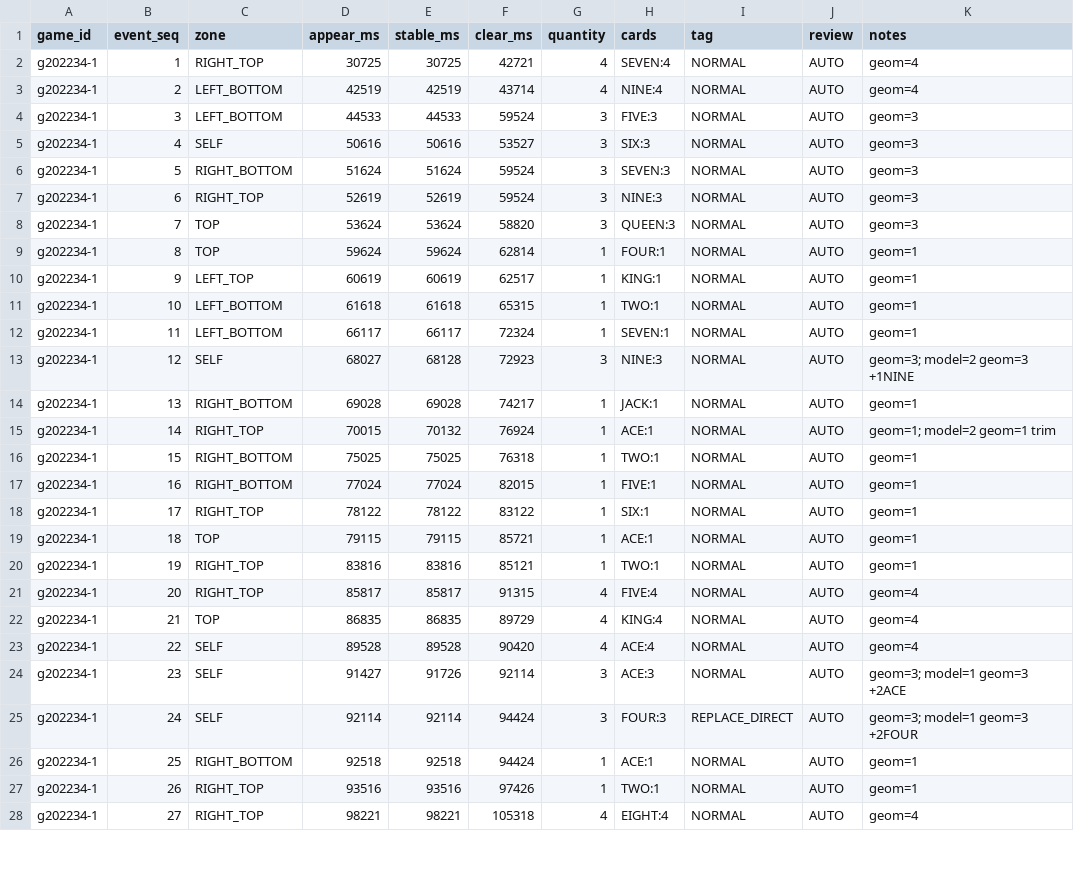
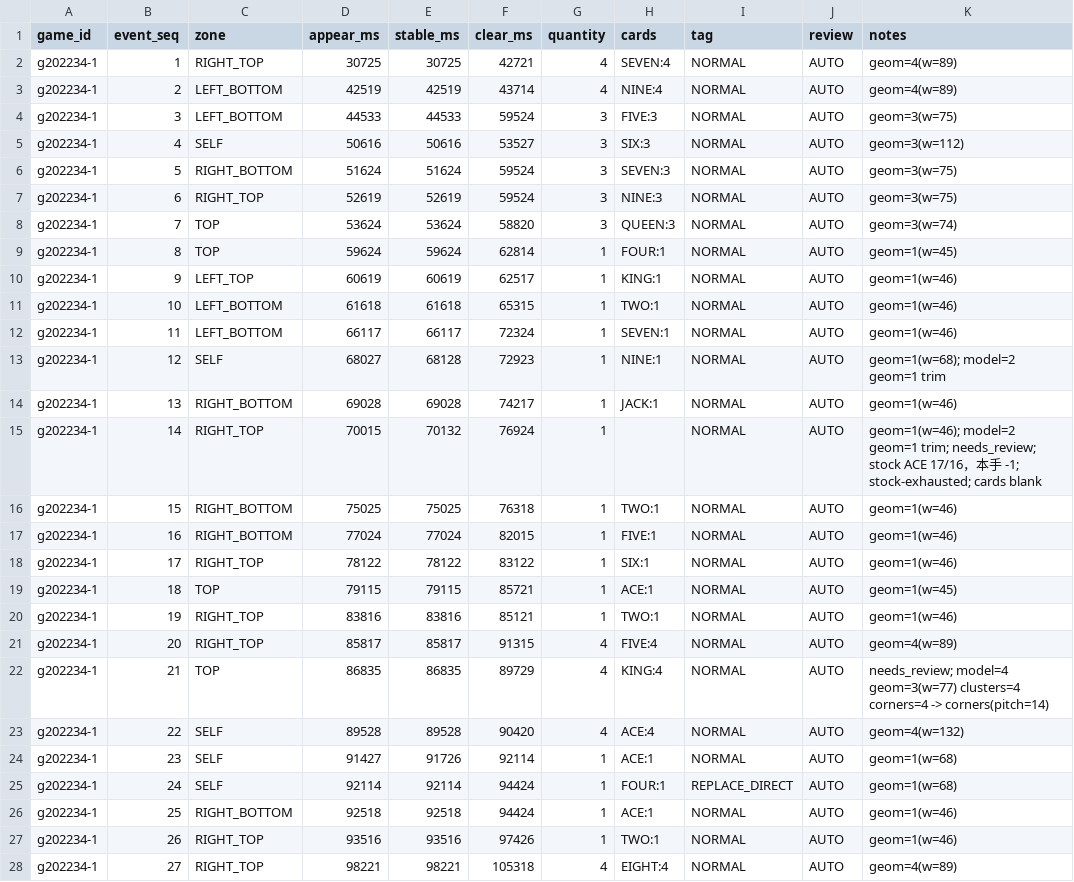
Before and after one commit to kaiz1995/CardCounter, a CSV file: datasets/truth/g202234-1.csv, drawn as a sheet; only a part is shown; the diff covers the shown part only.

```diff
--- a/datasets/truth/g202234-1.csv
+++ b/datasets/truth/g202234-1.csv
@@ -1,28 +1,28 @@
 game_id,event_seq,zone,appear_ms,stable_ms,clear_ms,quantity,cards,tag,review,notes
-g202234-1,1,RIGHT_TOP,30725,30725,42721,4,SEVEN:4,NORMAL,AUTO,geom=4
-g202234-1,2,LEFT_BOTTOM,42519,42519,43714,4,NINE:4,NORMAL,AUTO,geom=4
-g202234-1,3,LEFT_BOTTOM,44533,44533,59524,3,FIVE:3,NORMAL,AUTO,geom=3
-g202234-1,4,SELF,50616,50616,53527,3,SIX:3,NORMAL,AUTO,geom=3
-g202234-1,5,RIGHT_BOTTOM,51624,51624,59524,3,SEVEN:3,NORMAL,AUTO,geom=3
-g202234-1,6,RIGHT_TOP,52619,52619,59524,3,NINE:3,NORMAL,AUTO,geom=3
-g202234-1,7,TOP,53624,53624,58820,3,QUEEN:3,NORMAL,AUTO,geom=3
-g202234-1,8,TOP,59624,59624,62814,1,FOUR:1,NORMAL,AUTO,geom=1
-g202234-1,9,LEFT_TOP,60619,60619,62517,1,KING:1,NORMAL,AUTO,geom=1
-g202234-1,10,LEFT_BOTTOM,61618,61618,65315,1,TWO:1,NORMAL,AUTO,geom=1
-g202234-1,11,LEFT_BOTTOM,66117,66117,72324,1,SEVEN:1,NORMAL,AUTO,geom=1
-g202234-1,12,SELF,68027,68128,72923,3,NINE:3,NORMAL,AUTO,geom=3; model=2 geom=3 +1NINE
-g202234-1,13,RIGHT_BOTTOM,69028,69028,74217,1,JACK:1,NORMAL,AUTO,geom=1
-g202234-1,14,RIGHT_TOP,70015,70132,76924,1,ACE:1,NORMAL,AUTO,geom=1; model=2 geom=1 trim
-g202234-1,15,RIGHT_BOTTOM,75025,75025,76318,1,TWO:1,NORMAL,AUTO,geom=1
-g202234-1,16,RIGHT_BOTTOM,77024,77024,82015,1,FIVE:1,NORMAL,AUTO,geom=1
-g202234-1,17,RIGHT_TOP,78122,78122,83122,1,SIX:1,NORMAL,AUTO,geom=1
-g202234-1,18,TOP,79115,79115,85721,1,ACE:1,NORMAL,AUTO,geom=1
-g202234-1,19,RIGHT_TOP,83816,83816,85121,1,TWO:1,NORMAL,AUTO,geom=1
-g202234-1,20,RIGHT_TOP,85817,85817,91315,4,FIVE:4,NORMAL,AUTO,geom=4
-g202234-1,21,TOP,86835,86835,89729,4,KING:4,NORMAL,AUTO,geom=4
-g202234-1,22,SELF,89528,89528,90420,4,ACE:4,NORMAL,AUTO,geom=4
-g202234-1,23,SELF,91427,91726,92114,3,ACE:3,NORMAL,AUTO,geom=3; model=1 geom=3 +2ACE
-g202234-1,24,SELF,92114,92114,94424,3,FOUR:3,REPLACE_DIRECT,AUTO,geom=3; model=1 geom=3 +2FOUR
-g202234-1,25,RIGHT_BOTTOM,92518,92518,94424,1,ACE:1,NORMAL,AUTO,geom=1
-g202234-1,26,RIGHT_TOP,93516,93516,97426,1,TWO:1,NORMAL,AUTO,geom=1
-g202234-1,27,RIGHT_TOP,98221,98221,105318,4,EIGHT:4,NORMAL,AUTO,geom=4
+g202234-1,1,RIGHT_TOP,30725,30725,42721,4,SEVEN:4,NORMAL,AUTO,geom=4(w=89)
+g202234-1,2,LEFT_BOTTOM,42519,42519,43714,4,NINE:4,NORMAL,AUTO,geom=4(w=89)
+g202234-1,3,LEFT_BOTTOM,44533,44533,59524,3,FIVE:3,NORMAL,AUTO,geom=3(w=75)
+g202234-1,4,SELF,50616,50616,53527,3,SIX:3,NORMAL,AUTO,geom=3(w=112)
+g202234-1,5,RIGHT_BOTTOM,51624,51624,59524,3,SEVEN:3,NORMAL,AUTO,geom=3(w=75)
+g202234-1,6,RIGHT_TOP,52619,52619,59524,3,NINE:3,NORMAL,AUTO,geom=3(w=75)
+g202234-1,7,TOP,53624,53624,58820,3,QUEEN:3,NORMAL,AUTO,geom=3(w=74)
+g202234-1,8,TOP,59624,59624,62814,1,FOUR:1,NORMAL,AUTO,geom=1(w=45)
+g202234-1,9,LEFT_TOP,60619,60619,62517,1,KING:1,NORMAL,AUTO,geom=1(w=46)
+g202234-1,10,LEFT_BOTTOM,61618,61618,65315,1,TWO:1,NORMAL,AUTO,geom=1(w=46)
+g202234-1,11,LEFT_BOTTOM,66117,66117,72324,1,SEVEN:1,NORMAL,AUTO,geom=1(w=46)
+g202234-1,12,SELF,68027,68128,72923,1,NINE:1,NORMAL,AUTO,geom=1(w=68); model=2 geom=1 trim
+g202234-1,13,RIGHT_BOTTOM,69028,69028,74217,1,JACK:1,NORMAL,AUTO,geom=1(w=46)
+g202234-1,14,RIGHT_TOP,70015,70132,76924,1,,NORMAL,AUTO,geom=1(w=46); model=2 geom=1 trim; needs_review; stock ACE 17/16，本手 -1; stock-exhausted; cards blank
+g202234-1,15,RIGHT_BOTTOM,75025,75025,76318,1,TWO:1,NORMAL,AUTO,geom=1(w=46)
+g202234-1,16,RIGHT_BOTTOM,77024,77024,82015,1,FIVE:1,NORMAL,AUTO,geom=1(w=46)
+g202234-1,17,RIGHT_TOP,78122,78122,83122,1,SIX:1,NORMAL,AUTO,geom=1(w=46)
+g202234-1,18,TOP,79115,79115,85721,1,ACE:1,NORMAL,AUTO,geom=1(w=45)
+g202234-1,19,RIGHT_TOP,83816,83816,85121,1,TWO:1,NORMAL,AUTO,geom=1(w=46)
+g202234-1,20,RIGHT_TOP,85817,85817,91315,4,FIVE:4,NORMAL,AUTO,geom=4(w=89)
+g202234-1,21,TOP,86835,86835,89729,4,KING:4,NORMAL,AUTO,needs_review; model=4 geom=3(w=77) clusters=4 corners=4 -> corners(pitch=14)
+g202234-1,22,SELF,89528,89528,90420,4,ACE:4,NORMAL,AUTO,geom=4(w=132)
+g202234-1,23,SELF,91427,91726,92114,1,ACE:1,NORMAL,AUTO,geom=1(w=68)
+g202234-1,24,SELF,92114,92114,94424,1,FOUR:1,REPLACE_DIRECT,AUTO,geom=1(w=68)
+g202234-1,25,RIGHT_BOTTOM,92518,92518,94424,1,ACE:1,NORMAL,AUTO,geom=1(w=46)
+g202234-1,26,RIGHT_TOP,93516,93516,97426,1,TWO:1,NORMAL,AUTO,geom=1(w=46)
+g202234-1,27,RIGHT_TOP,98221,98221,105318,4,EIGHT:4,NORMAL,AUTO,geom=4(w=89)
```
Also changed, not shown: 104 edited cells elsewhere in this file, datasets/truth/g102658-1.csv, datasets/truth/g102658-4.csv, 30 other files.
